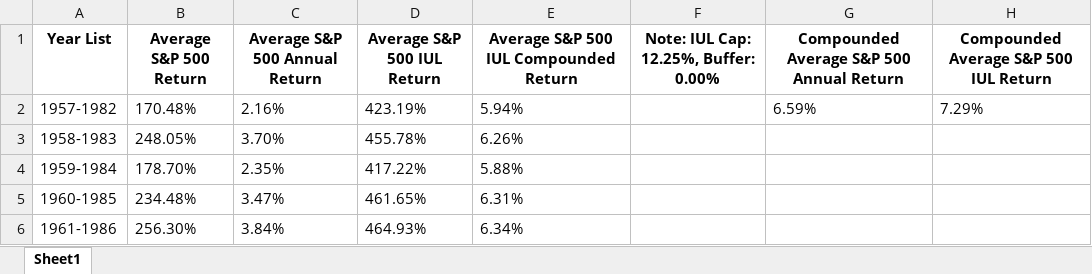
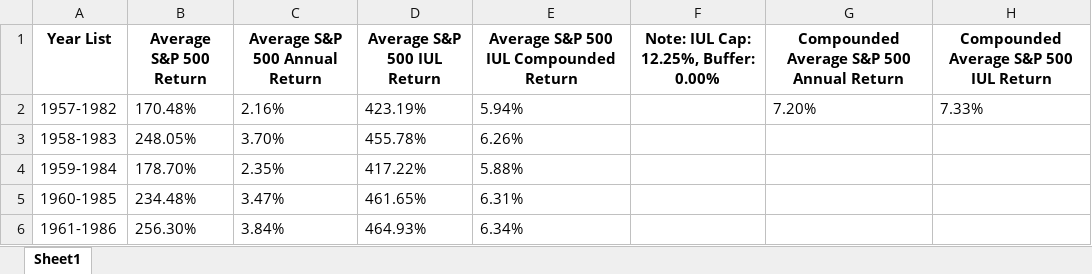
Before and after one commit to nt1538/sp500, an Excel workbook: Allianz Higher Return.xlsx, sheet Sheet1, drawn as a sheet; only a part is shown; values as stored, in another font and other column widths than the file's, no borders; the diff names each change by its address in the sheet, - before the commit and + after, or states it on an @@ line.

```diff
--- a/Allianz Higher Return.xlsx (sheet Sheet1)
+++ b/Allianz Higher Return.xlsx (sheet Sheet1)
-G2: 6.59%
+G2: 7.20%
-H2: 7.29%
+H2: 7.33%
```
Also changed, not shown: Allianz True Return.xlsx, National Life Higher Return.xlsx, 2 other files.
